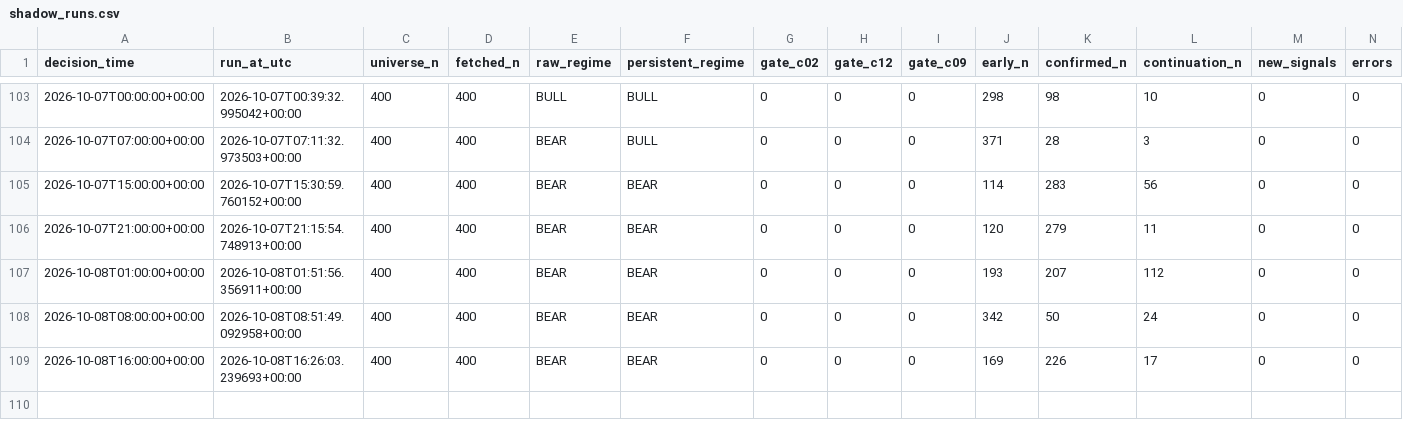
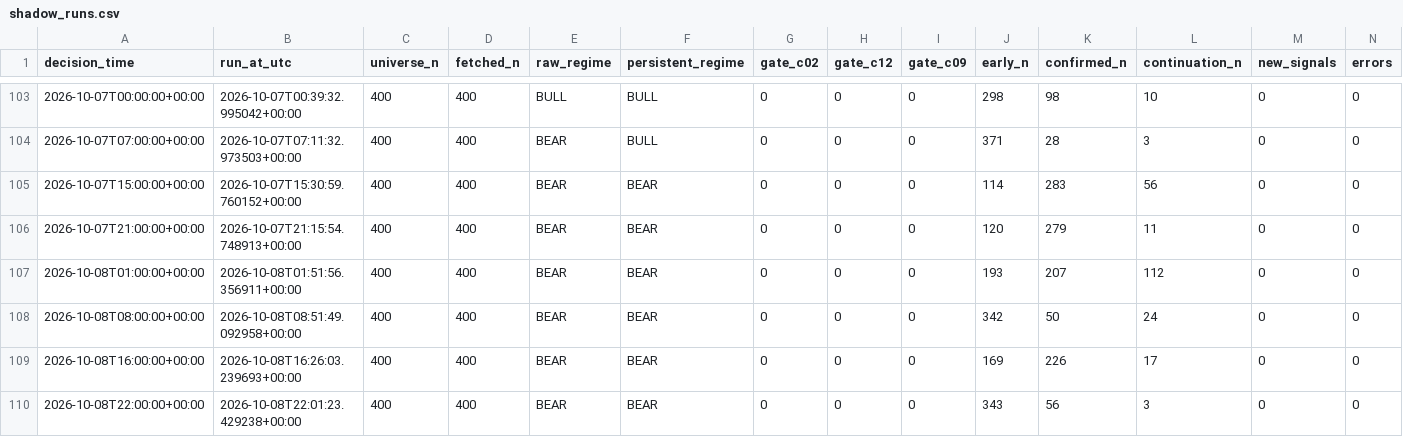
Before and after one commit to Brkzgrc/Botum_LAB, a CSV file: gpt/Multi-Timeframe-Independent-Evidence/data/stage4/shadow_runs.csv, drawn as a sheet; only a part is shown, gaps mark what is left out; rows hold the shown columns only; the diff names each change by its address in the sheet, - before the commit and + after, or states it on an @@ line.

Commit message:
gpt stage4: forward state update [skip ci]

```diff
--- a/gpt/Multi-Timeframe-Independent-Evidence/data/stage4/shadow_runs.csv
+++ b/gpt/Multi-Timeframe-Independent-Evidence/data/stage4/shadow_runs.csv
+row 110: 2026-10-08T22:00:00+00:00 | 2026-10-08T22:01:23.429238+00:00 | 400 | 400 | BEAR | BEAR | 0 | 0 | 0 | 343 | 56 | 3 | 0 | 0
```
Also changed, not shown: 2 other files.
